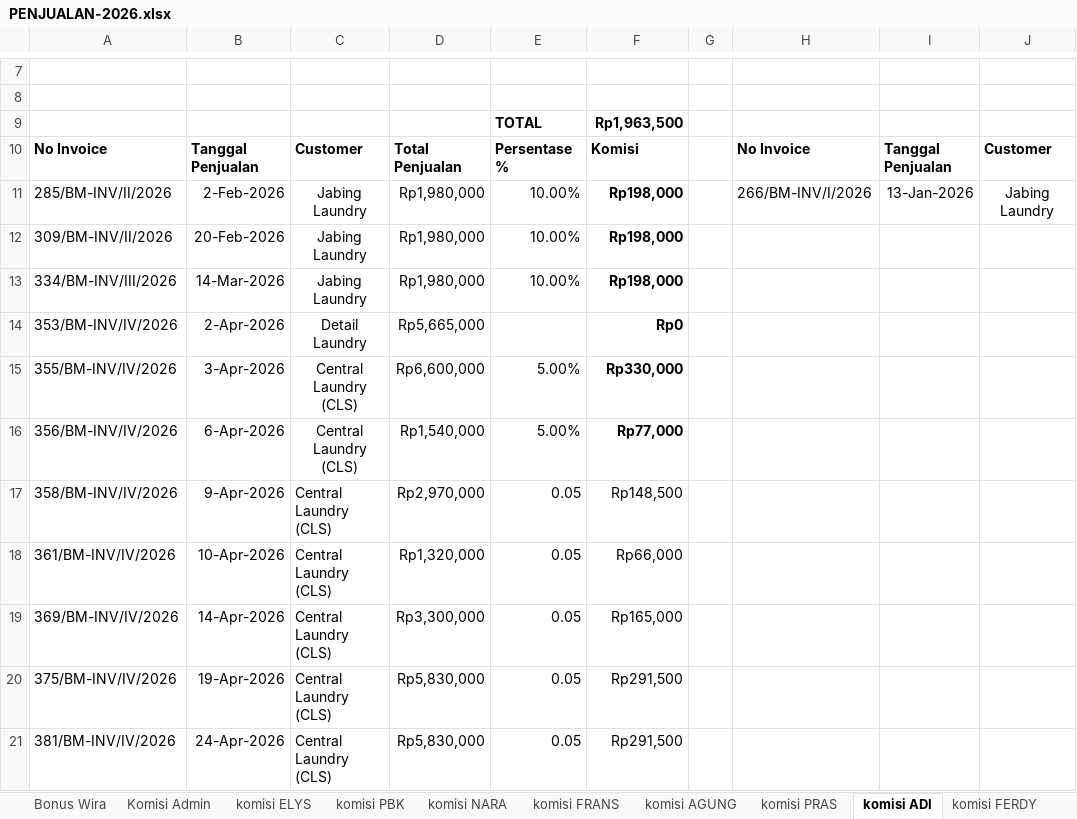
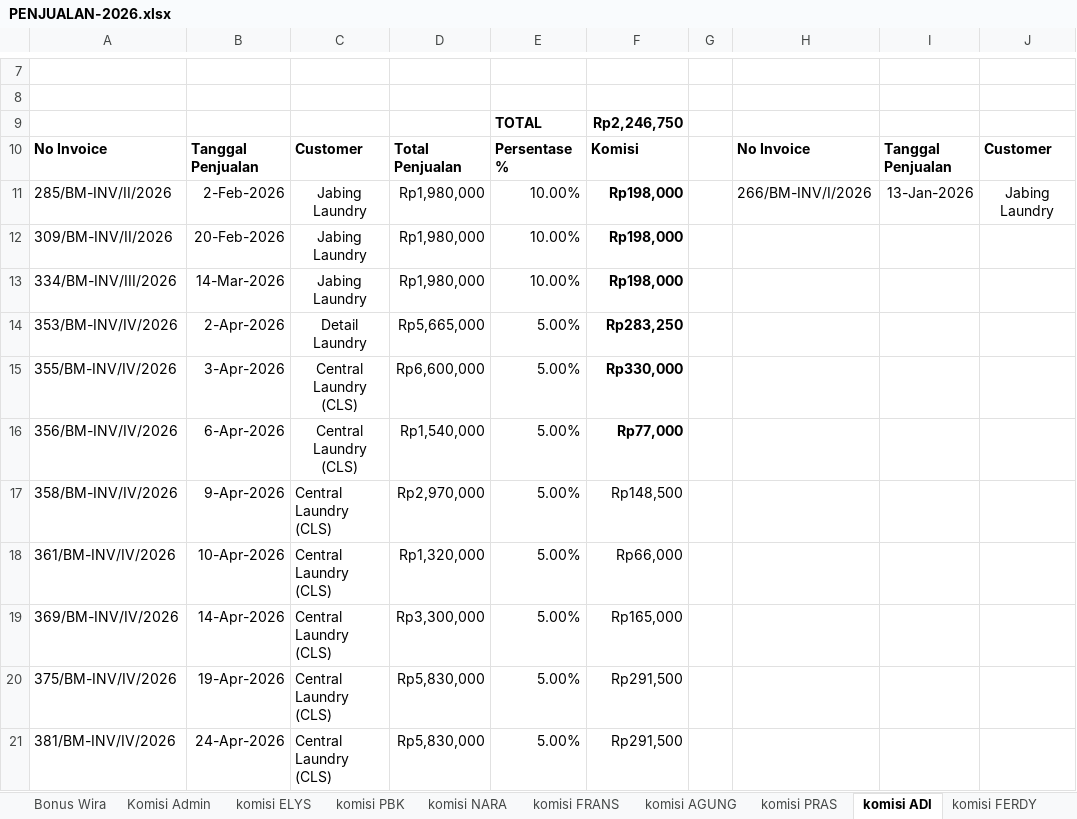
Before and after one commit to alfonsoricky/busamas, an Excel workbook: storage/PENJUALAN-2026.xlsx, sheet komisi ADI, drawn as a sheet; only a part is shown, gaps mark what is left out; values as stored, in another font and other column widths than the file's, no borders; charts and pictures not drawn; the diff names each change by its address in the sheet, - before the commit and + after, or states it on an @@ line.

```diff
--- a/storage/PENJUALAN-2026.xlsx (sheet komisi ADI)
+++ b/storage/PENJUALAN-2026.xlsx (sheet komisi ADI)
-F9: Rp1,963,500
+F9: Rp2,246,750
-E14: (empty)
+E14: 5.00%
-F14: Rp0
+F14: Rp283,250
-E17:E21: 0.05
+E17:E21: 5.00%
```
Also changed, not shown: sheet Penjualan, sheet laundry, sheet PNL, sheet Komisi Admin, sheet NERACA, hidden cells, charts or pictures, 13 other files.
